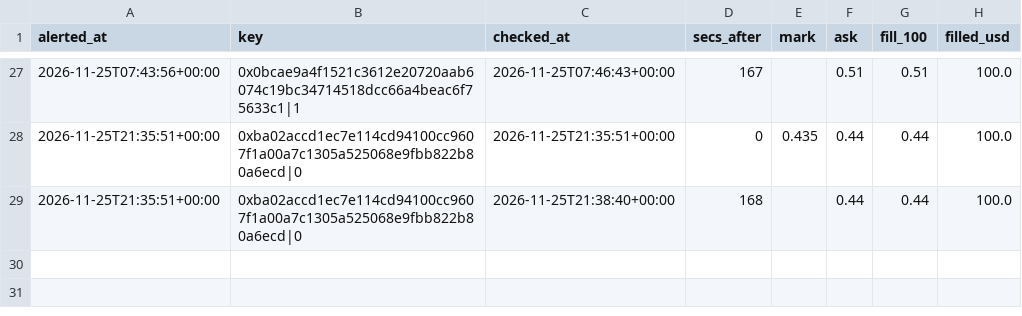
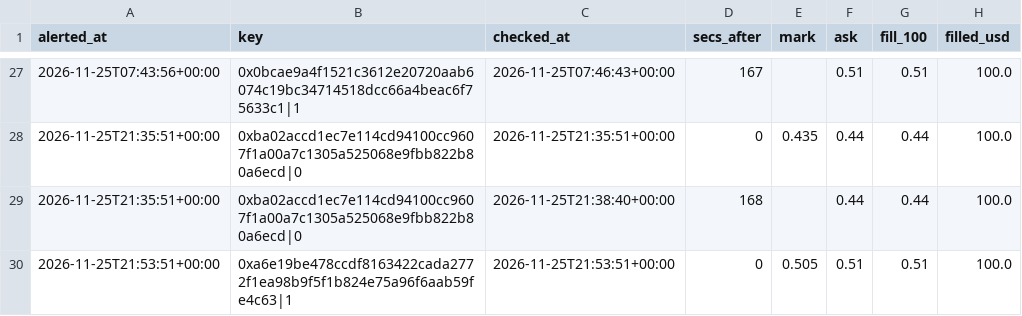
Before and after one commit to hunterscottsmith2-ctrl/polytail, a CSV file: fills.csv, drawn as a sheet; only a part is shown, gaps mark what is left out.

```diff
--- a/fills.csv
+++ b/fills.csv
@@ -29 +29,2 @@ alerted_at,key,checked_at,secs_after,mark,ask,fill_100,filled_usd
 2026-11-25T21:35:51+00:00,0xba02accd1ec7e114cd94100cc9607f1a00a7c1305a525068e9fbb822b80a6ecd|0,2026-11-25T21:38:40+00:00,168,,0.44,0.44,100.0
+2026-11-25T21:53:51+00:00,0xa6e19be478ccdf8163422cada2772f1ea98b9f5f1b824e75a96f6aab59fe4c63|1,2026-11-25T21:53:51+00:00,0,0.505,0.51,0.51,100.0
```
Also changed, not shown: fills_sports.csv, signals_log.csv, 8 other files.
